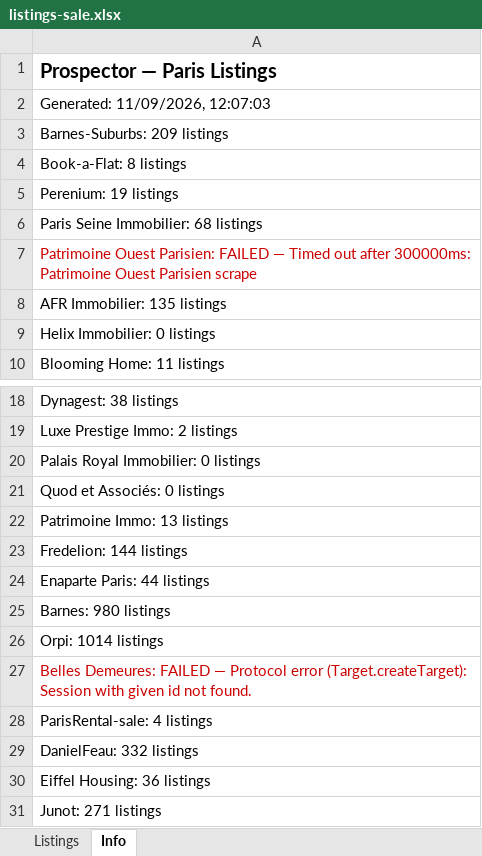
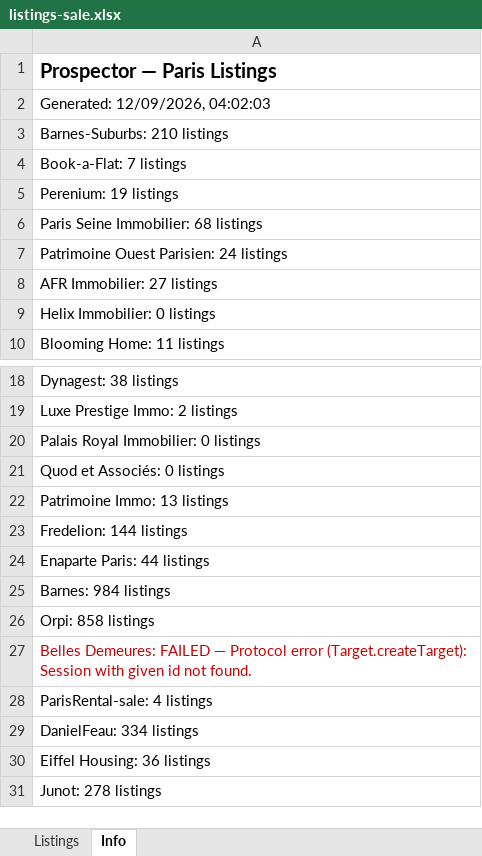
Before and after one commit to YFIP/House-Search-Agent, an Excel workbook: listings-sale.xlsx, sheet Info, drawn as a sheet; only a part is shown, gaps mark what is left out; values as stored, in another font and other column widths than the file's, no borders; the diff names each change by its address in the sheet, - before the commit and + after, or states it on an @@ line.

```diff
--- a/listings-sale.xlsx (sheet Info)
+++ b/listings-sale.xlsx (sheet Info)
-A2: Generated: 11/09/2026, 12:07:03
+A2: Generated: 12/09/2026, 04:02:03
-A3: Barnes-Suburbs: 209 listings
+A3: Barnes-Suburbs: 210 listings
-A4: Book-a-Flat: 8 listings
+A4: Book-a-Flat: 7 listings
-A7: …Ouest Parisien: FAILED — Timed out after 300000ms: Patrimoine Ouest Parisien scrape
+A7: …Ouest Parisien: 24 listings
-A7 text colour: #CC0000
+A7 text colour: black
-A8: AFR Immobilier: 135 listings
+A8: AFR Immobilier: 27 listings
-A25: Barnes: 980 listings
+A25: Barnes: 984 listings
-A26: Orpi: 1014 listings
+A26: Orpi: 858 listings
-A29: DanielFeau: 332 listings
+A29: DanielFeau: 334 listings
-A31: Junot: 271 listings
+A31: Junot: 278 listings
```
Also changed, not shown: sheet Listings, listings.xlsx, 1 other file.
